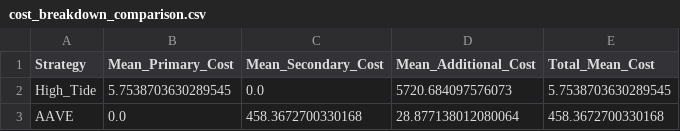
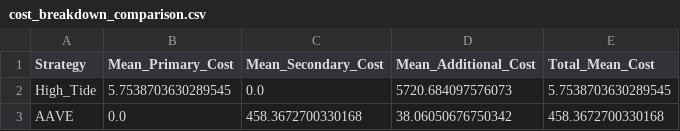
Before and after one commit to Unit-Zero-Labs/tidal-protocol-research, a CSV file: tidal_protocol_sim/results/Comprehensive_HT_vs_Aave_Analysis/cost_breakdown_comparison.csv, drawn as a sheet.

```diff
--- a/tidal_protocol_sim/results/Comprehensive_HT_vs_Aave_Analysis/cost_breakdown_comparison.csv
+++ b/tidal_protocol_sim/results/Comprehensive_HT_vs_Aave_Analysis/cost_breakdown_comparison.csv
@@ -2,2 +2,2 @@ Strategy,Mean_Primary_Cost,Mean_Secondary_Cost,Mean_Additional_Cost,Total_Mean_C
 High_Tide,5.7538703630289545,0.0,5720.684097576073,5.7538703630289545
-AAVE,0.0,458.3672700330168,28.877138012080064,458.3672700330168
+AAVE,0.0,458.3672700330168,38.06050676750342,458.3672700330168
```
Also changed, not shown: tidal_protocol_sim/results/Comprehensive_HT_vs_Aave_Analysis/comprehensive_agent_comparison.csv, tidal_protocol_sim/results/Comprehensive_HT_vs_Aave_Analysis/scenario_summary_comparison.csv, 6 other files.
